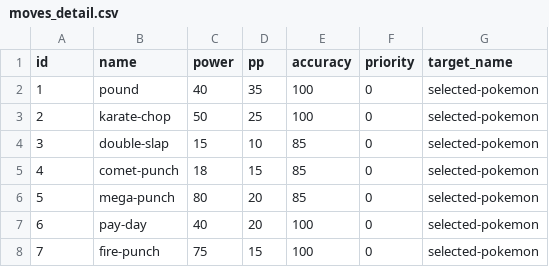
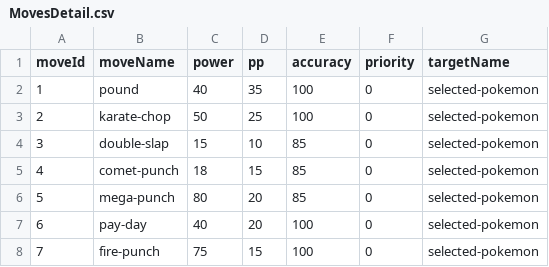
Before and after one commit to and3rn3t/pokemon-backend, a CSV file: data/MovesDetail.csv (was data/moves_detail.csv), drawn as a sheet; only a part is shown.

Commit message:
rename movesdetail data file

```diff
--- a/data/moves_detail.csv
+++ b/data/MovesDetail.csv
@@ -1,2 +1,2 @@
-id,name,power,pp,accuracy,priority,target_name
+moveId,moveName,power,pp,accuracy,priority,targetName
 1,pound,40,35,100,0,selected-pokemon
```
